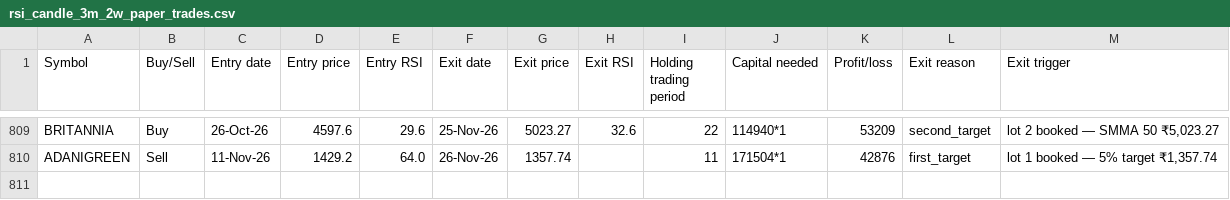
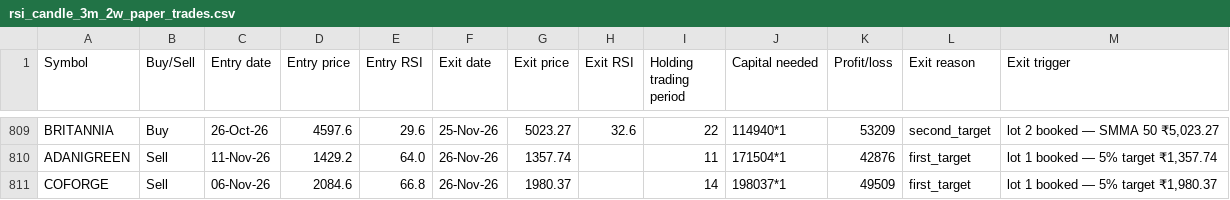
Before and after one commit to AbhilashMunnur/oi-with-stocks, a CSV file: data/rsi_candle_3m_2w_paper_trades.csv, drawn as a sheet; only a part is shown, gaps mark what is left out; the diff names each change by its address in the sheet, - before the commit and + after, or states it on an @@ line.

```diff
--- a/data/rsi_candle_3m_2w_paper_trades.csv
+++ b/data/rsi_candle_3m_2w_paper_trades.csv
+row 811: COFORGE | Sell | 06-Nov-26 | 2084.6 | 66.8 | 26-Nov-26 | 1980.37 |  | 14 | 198037*1 | 49509 | first_target | lot 1 booked — 5% target ₹1,980.37
```
Also changed, not shown: 5 other files.
